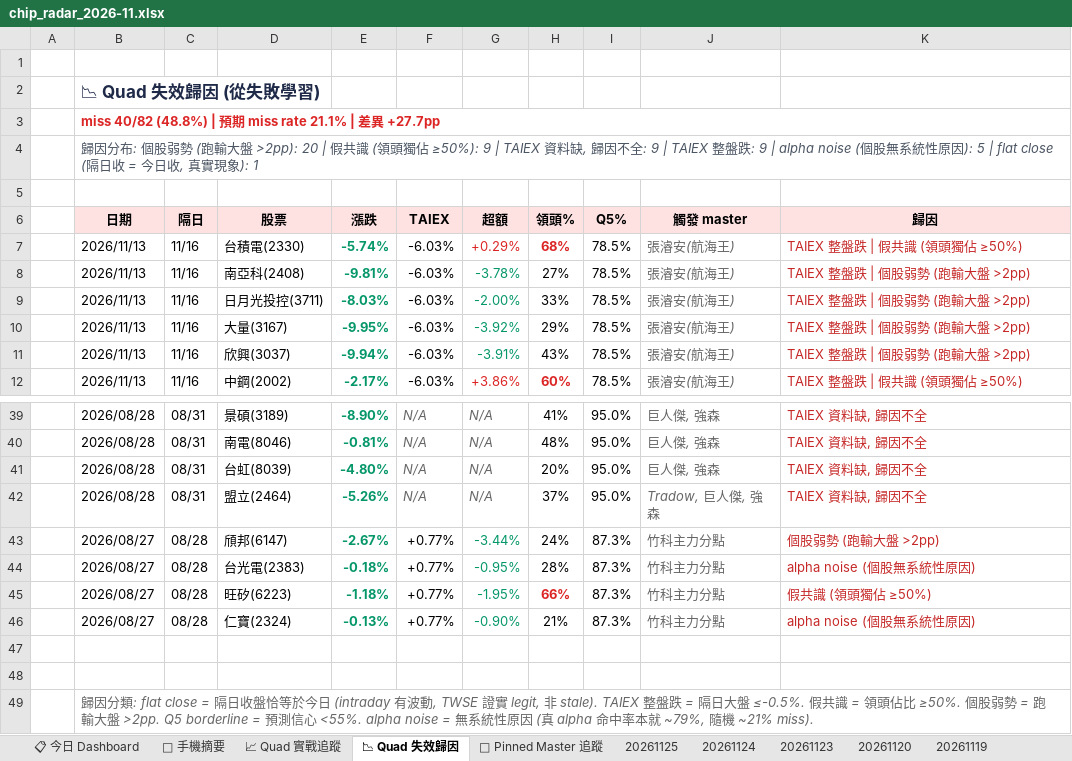
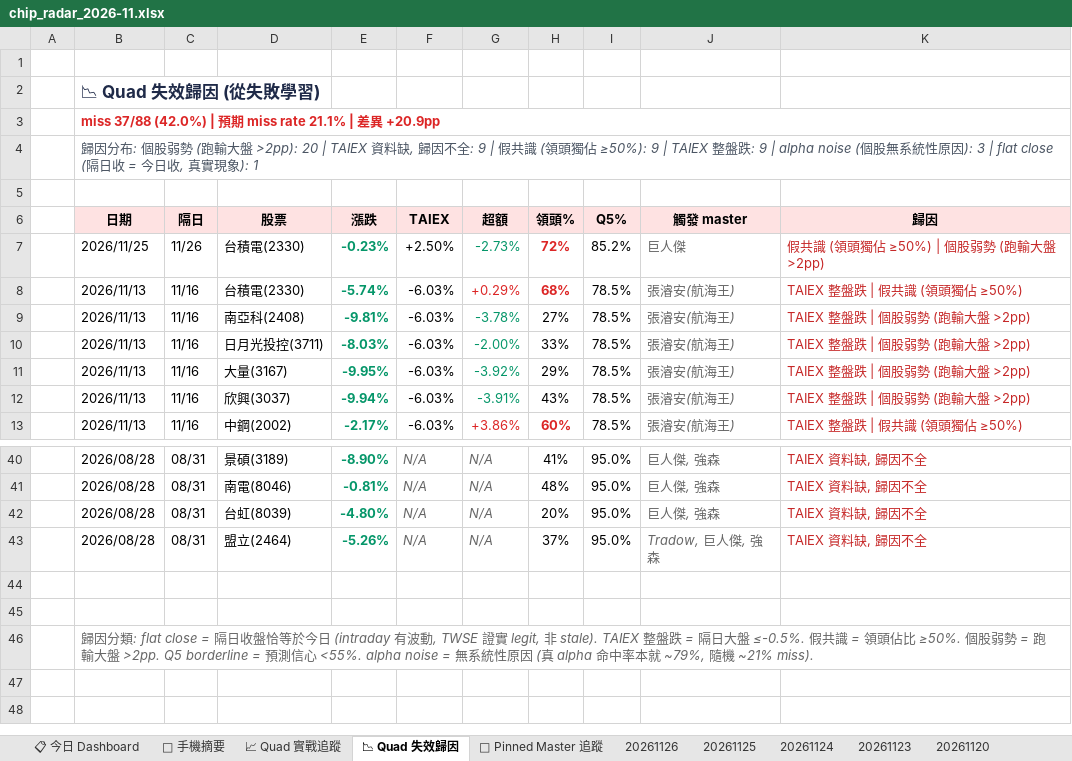
Before and after one commit to EdwardYY1224/CHIP_RADAR_TW, an Excel workbook: data/reports/chip_radar_2026-11.xlsx, sheet 📉 Quad 失效歸因, drawn as a sheet; only a part is shown, gaps mark what is left out; values as stored, in another font and other column widths than the file's, no borders; removed rows and columns are numbered as before the commit, all else as after; the diff names each change by its address in the sheet, - before the commit and + after, or states it on an @@ line.

```diff
--- a/data/reports/chip_radar_2026-11.xlsx (sheet 📉 Quad 失效歸因)
+++ b/data/reports/chip_radar_2026-11.xlsx (sheet 📉 Quad 失效歸因)
+sheet tab: 20261126
-B3 (日期): miss 40/82 (48.8%) | 預期 miss rate 21.1% | 差異 +27.7pp
+B3 (日期): miss 37/88 (42.0%) | 預期 miss rate 21.1% | 差異 +20.9pp
-B4 (日期): …>2pp): 20 | 假共識 (領頭獨佔 ≥50%): 9 | TAIEX 資料缺, 歸因不全: 9 | TAIEX 整盤跌: 9 | alpha noise (個股無系統性原因): 5 | flat close (…
+B4 (日期): …>2pp): 20 | TAIEX 資料缺, 歸因不全: 9 | 假共識 (領頭獨佔 ≥50%): 9 | TAIEX 整盤跌: 9 | alpha noise (個股無系統性原因): 3 | flat close (…
+row 7:  | 2026/11/25 | 11/26 | 台積電(2330) | -0.23% | +2.50% | -2.73% | 72% | 85.2% | 巨人傑 | 假共識 (領頭獨佔 ≥50%) | 個股弱勢 (跑輸大盤 >2pp)
-row 43:  | 2026/08/27 | 08/28 | 頎邦(6147) | -2.67% | +0.77% | -3.44% | 24% | 87.3% | 竹科主力分點 | 個股弱勢 (跑輸大盤 >2pp)
-row 44:  | 2026/08/27 | 08/28 | 台光電(2383) | -0.18% | +0.77% | -0.95% | 28% | 87.3% | 竹科主力分點 | alpha noise (個股無系統性原因)
-row 45:  | 2026/08/27 | 08/28 | 旺矽(6223) | -1.18% | +0.77% | -1.95% | 66% | 87.3% | 竹科主力分點 | 假共識 (領頭獨佔 ≥50%)
-row 46:  | 2026/08/27 | 08/28 | 仁寶(2324) | -0.13% | +0.77% | -0.90% | 21% | 87.3% | 竹科主力分點 | alpha noise (個股無系統性原因)
```
Also changed, not shown: sheet 📋 今日 Dashboard, sheet 20261125, sheet 📌 Pinned Master 追蹤, sheet 📈 Quad 實戰追蹤, sheet 📱 手機摘要, data/reports/latest.xlsx, 22 other files.
